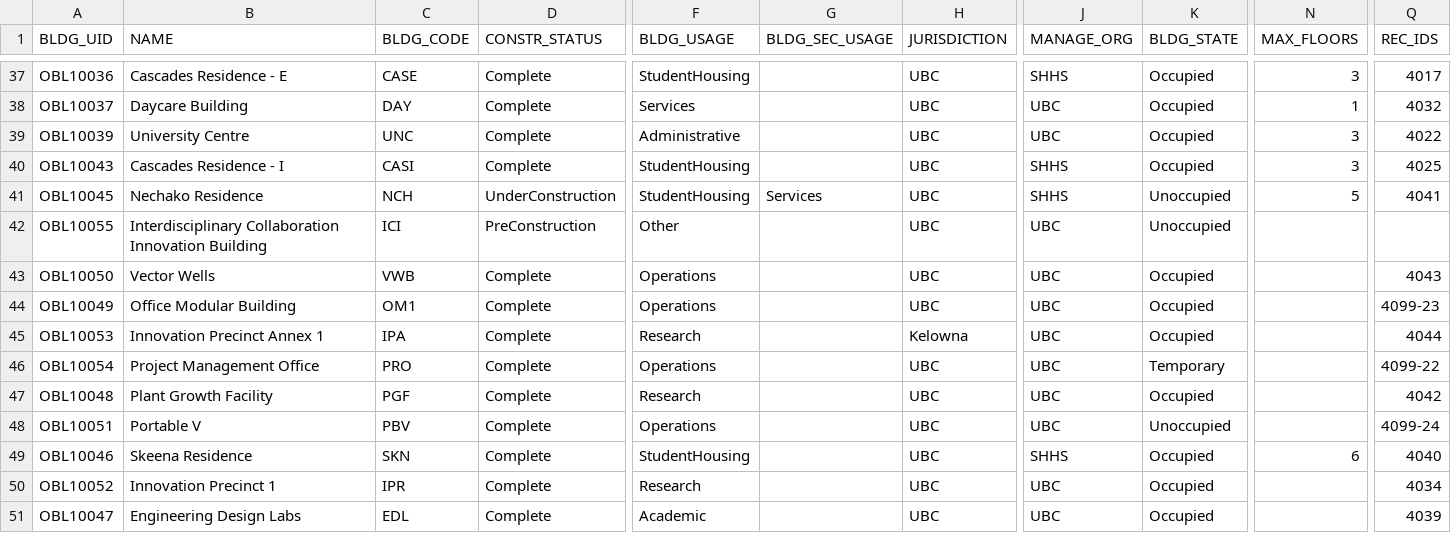
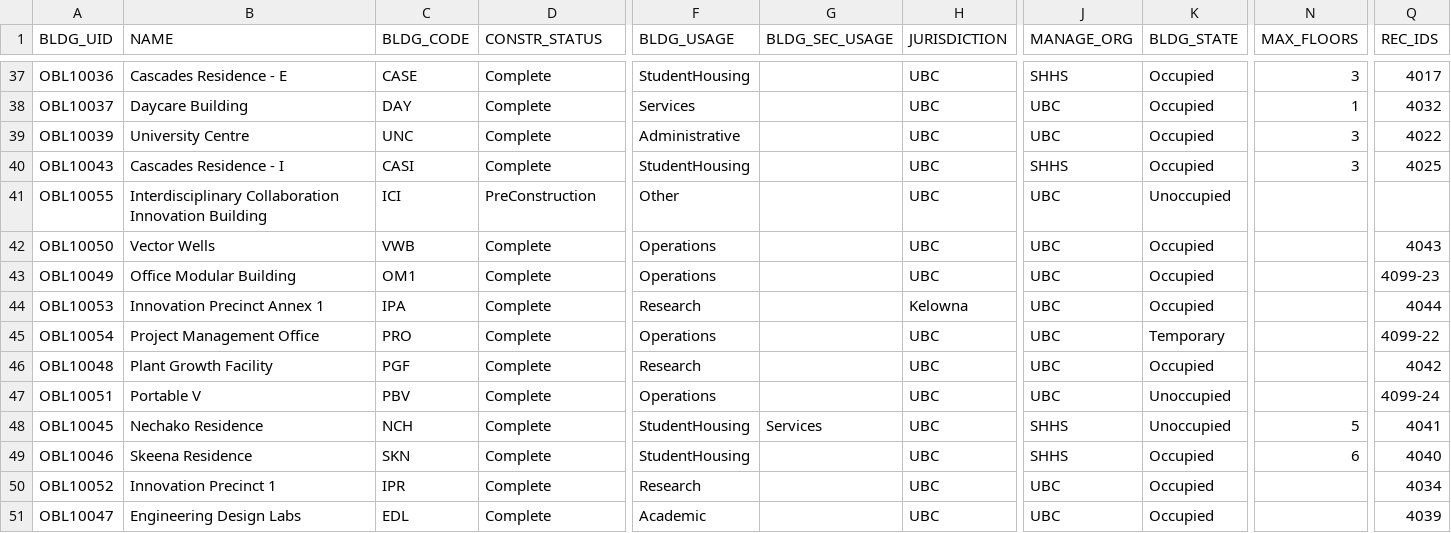
Before and after one commit to UBCGeodata/ubc-geospatial-opendata, a CSV file: ubco/locations/csv/ubco_buildings_full.csv, drawn as a sheet; only a part is shown, gaps mark what is left out; removed rows and columns are numbered as before the commit, all else as after; rows hold the shown columns only; the diff names each change by its address in the sheet, - before the commit and + after, or states it on an @@ line.

```diff
--- a/ubco/locations/csv/ubco_buildings_full.csv
+++ b/ubco/locations/csv/ubco_buildings_full.csv
-row 41: OBL10045 | Nechako Residence | NCH | UnderConstruction | StudentHousing | Services | UBC | SHHS | Unoccupied | 5 | 4041
+row 48: OBL10045 | Nechako Residence | NCH | Complete | StudentHousing | Services | UBC | SHHS | Unoccupied | 5 | 4041
```
Also changed, not shown: 4 other files.
